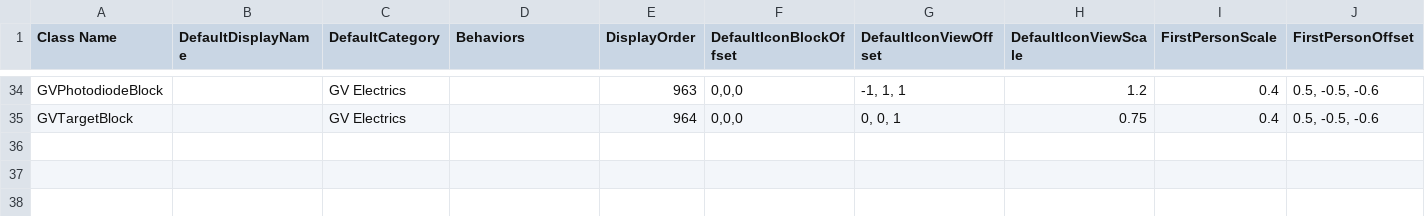
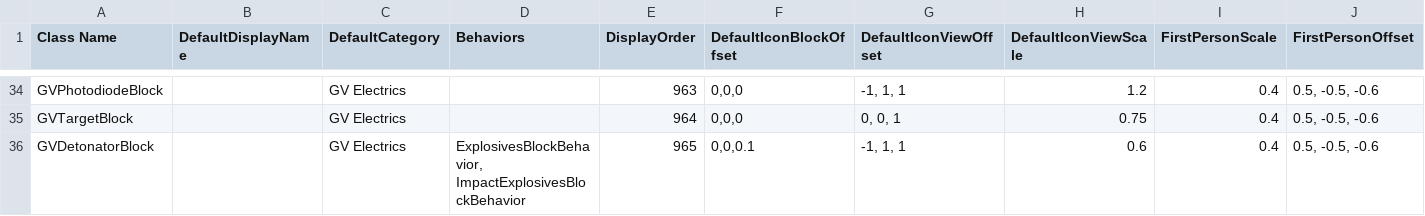
Before and after one commit to XiaofengdiZhu/Gigavolt, a CSV file: Gigavolt/Assets/Gigavolt.csv, drawn as a sheet; only a part is shown, gaps mark what is left out; rows hold the shown columns only; the diff names each change by its address in the sheet, - before the commit and + after, or states it on an @@ line.

```diff
--- a/Gigavolt/Assets/Gigavolt.csv
+++ b/Gigavolt/Assets/Gigavolt.csv
+row 36: GVDetonatorBlock |  | GV Electrics | ExplosivesBlockBehavior, ImpactExplosivesBlockBehavior | 965 | 0,0,0.1 | -1, 1, 1 | 0.6 | 0.4 | 0.5, -0.5, -0.6
```
Also changed, not shown: 6 other files.
